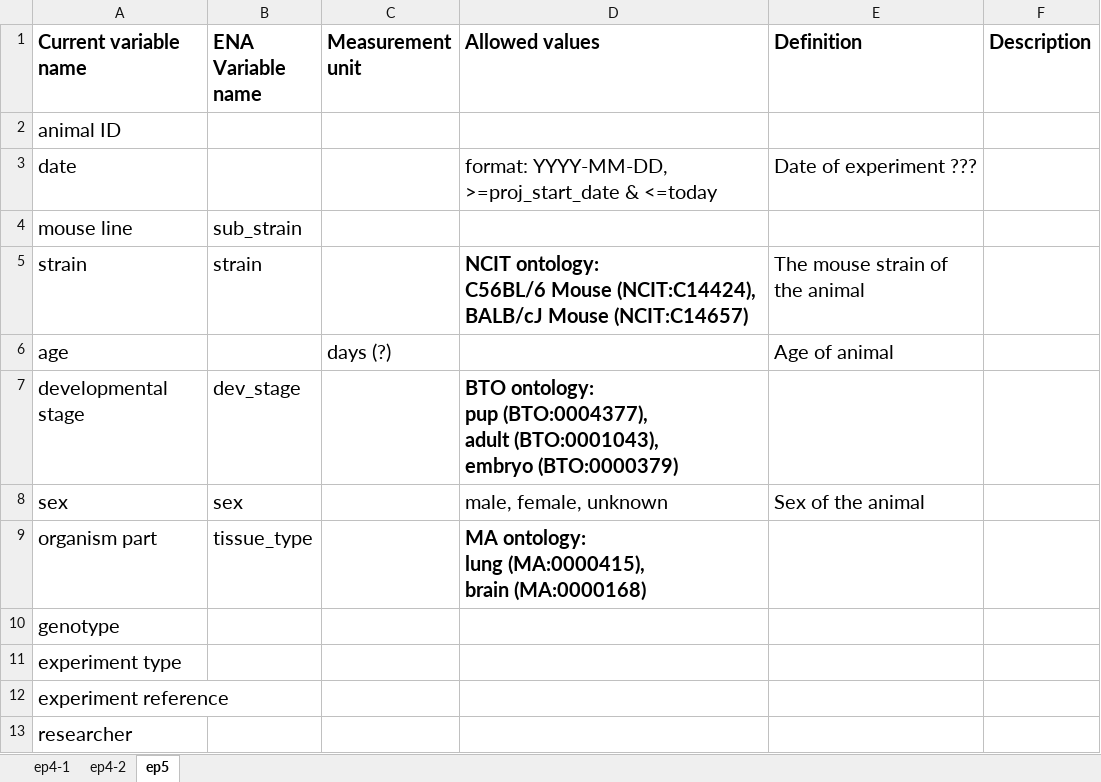
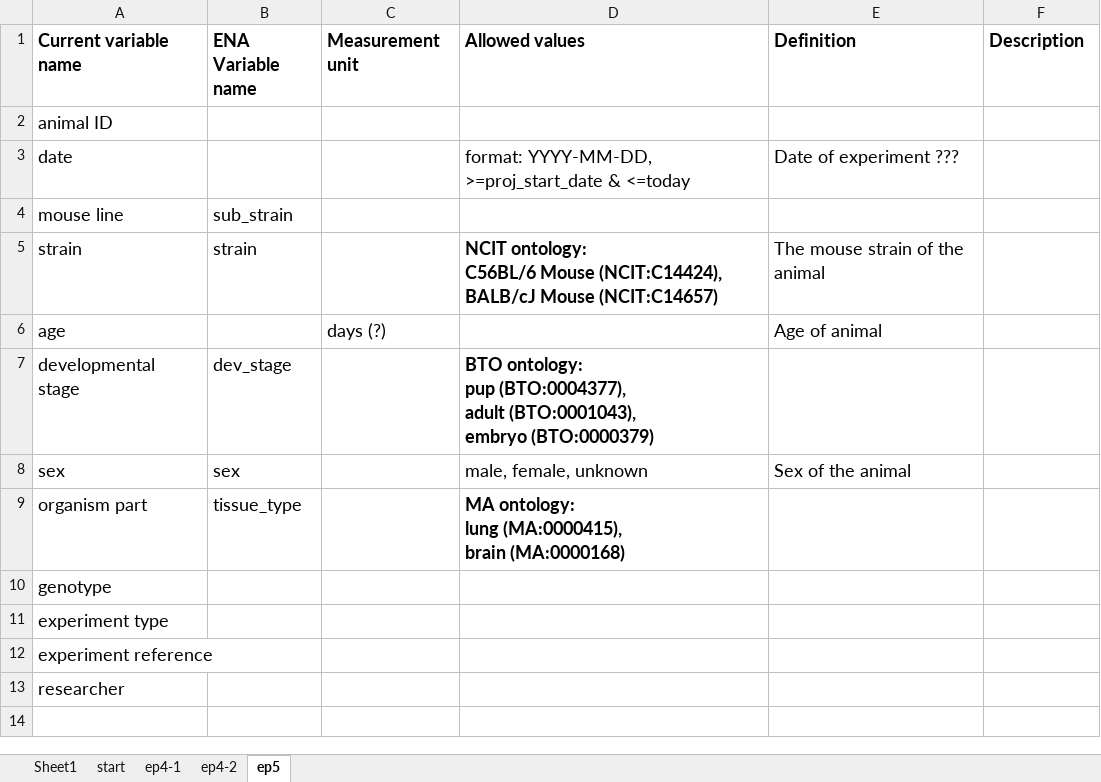
Before and after one commit to NBISweden/module-metadata-dm-practices, an Excel workbook: files/data_dictionary.xlsx, sheet ep5, drawn as a sheet; values as stored, in another font and other column widths than the file's, no borders; charts and pictures not drawn; the diff names each change by its address in the sheet, - before the commit and + after, or states it on an @@ line.

```diff
--- a/files/data_dictionary.xlsx (sheet ep5)
+++ b/files/data_dictionary.xlsx (sheet ep5)
+sheet tab: Sheet1
+sheet tab: start
@@ A1:F1 text size: smaller @@
@@ A2:A3 text size: smaller @@
@@ D3:E3 text size: smaller @@
@@ A4:B5 text size: smaller @@
@@ D5:E5 text size: smaller @@
@@ A6 text size: smaller @@
@@ C6 text size: smaller @@
@@ E6 text size: smaller @@
@@ A7:B9 text size: smaller @@
@@ D7 text size: smaller @@
@@ D8:E8 text size: smaller @@
@@ D9 text size: smaller @@
@@ A10:A13 text size: smaller @@
```
Also changed, not shown: sheet ep4-2, sheet ep4-1, charts or pictures.
